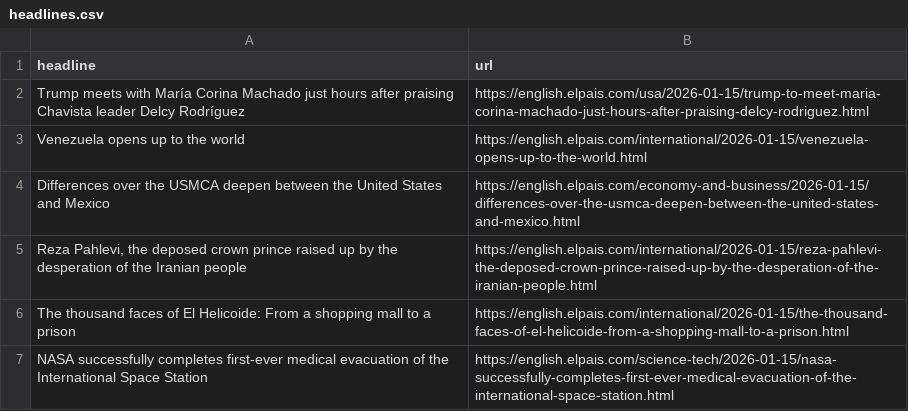
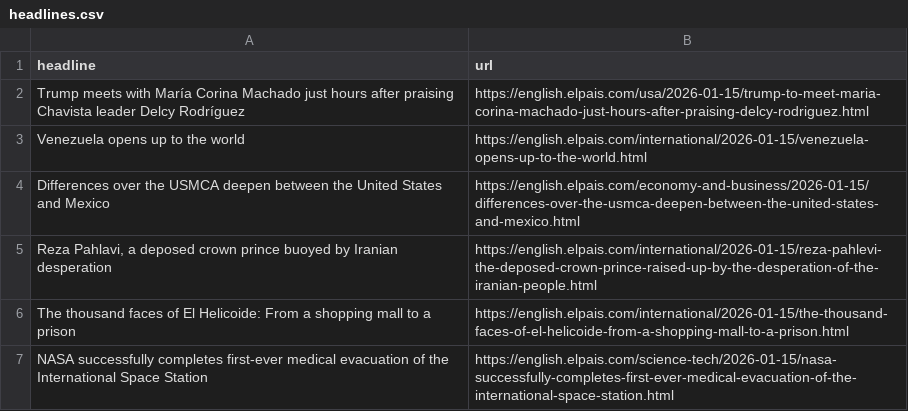
Before and after one commit to masashiijichi/el-pais-autoscraper, a CSV file: headlines.csv, drawn as a sheet; only a part is shown.

```diff
--- a/headlines.csv
+++ b/headlines.csv
@@ -4,3 +4,3 @@ Venezuela opens up to the world,https://english.elpais.com/international/2026-01
 Differences over the USMCA deepen between the United States and Mexico,https://english.elpais.com/economy-and-business/2026-01-15/differences-over-the-usmca-deepen-between-the-united-states-and-mexico.html
-"Reza Pahlevi, the deposed crown prince raised up by the desperation of the Iranian people",https://english.elpais.com/international/2026-01-15/reza-pahlevi-the-deposed-crown-prince-raised-up-by-the-desperation-of-the-iranian-people.html
+"Reza Pahlavi, a deposed crown prince buoyed by Iranian desperation",https://english.elpais.com/international/2026-01-15/reza-pahlevi-the-deposed-crown-prince-raised-up-by-the-desperation-of-the-iranian-people.html
 The thousand faces of El Helicoide: From a shopping mall to a prison,https://english.elpais.com/international/2026-01-15/the-thousand-faces-of-el-helicoide-from-a-shopping-mall-to-a-prison.html
```
